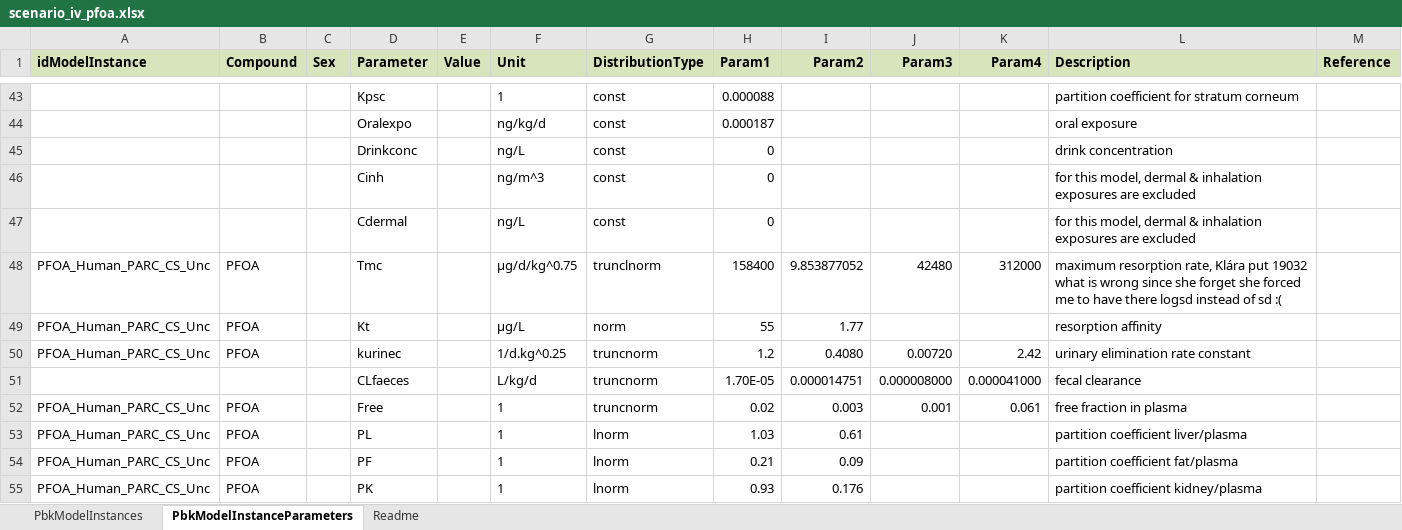
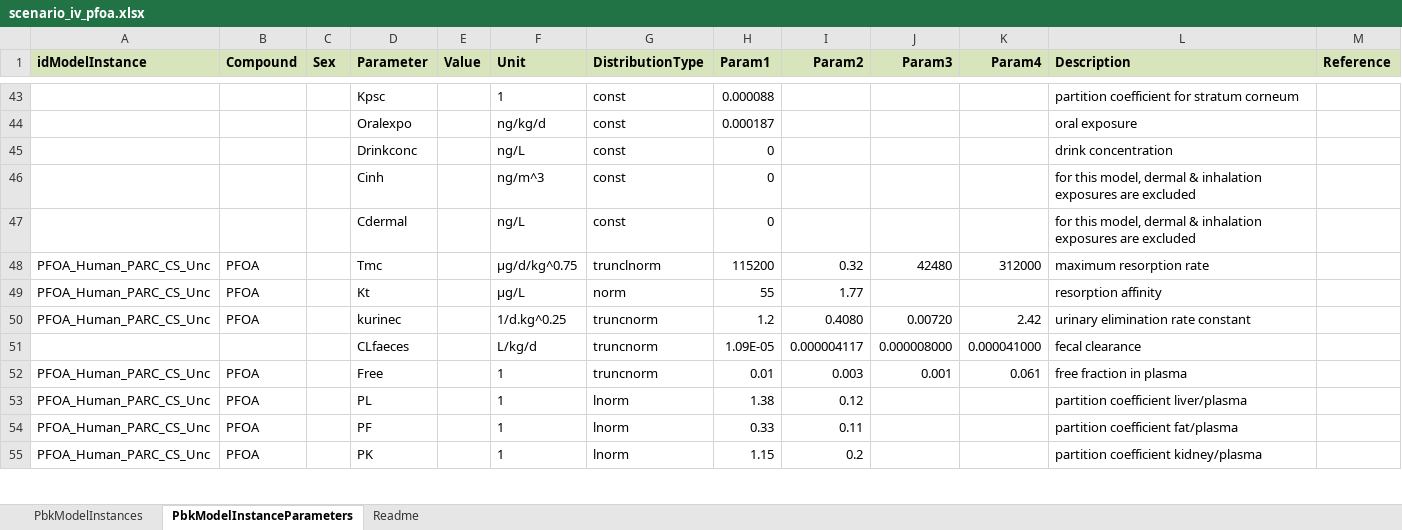
Before and after one commit to Ratierau/PARC_PFAS_PBPKmodel, an Excel workbook: Codes_PFAS_models/PFAS_PBK_lifetime/scenario_iv_pfoa.xlsx, sheet PbkModelInstanceParameters, drawn as a sheet; only a part is shown, gaps mark what is left out; values as stored, in another font and other column widths than the file's, no borders; the diff covers the shown part only; the diff names each change by its address in the sheet, - before the commit and + after, or states it on an @@ line.

```diff
--- a/Codes_PFAS_models/PFAS_PBK_lifetime/scenario_iv_pfoa.xlsx (sheet PbkModelInstanceParameters)
+++ b/Codes_PFAS_models/PFAS_PBK_lifetime/scenario_iv_pfoa.xlsx (sheet PbkModelInstanceParameters)
-H48 (Param1): 158400
+H48 (Param1): 115200
-I48 (Param2): 9.853877052
+I48 (Param2): 0.32
-L48 (Description): maximum resorption rate, Klára put 19032 what is wrong since she forget she forced me to have there logsd instead of sd :(
+L48 (Description): maximum resorption rate
-H51 (Param1): 1.70E-05
+H51 (Param1): 1.09E-05
-I51 (Param2): 0.000014751
+I51 (Param2): 0.000004117
-H52 (Param1): 0.02
+H52 (Param1): 0.01
-H53 (Param1): 1.03
+H53 (Param1): 1.38
-I53 (Param2): 0.61
+I53 (Param2): 0.12
-H54 (Param1): 0.21
+H54 (Param1): 0.33
-I54 (Param2): 0.09
+I54 (Param2): 0.11
-H55 (Param1): 0.93
+H55 (Param1): 1.15
-I55 (Param2): 0.176
+I55 (Param2): 0.2
```
Also changed, not shown: 15 edited cells elsewhere in this sheet, sheet Readme, Codes_PFAS_models/PFAS_PBK_lifetime/scenario_iv_pfos.xlsx, 3 other files.
